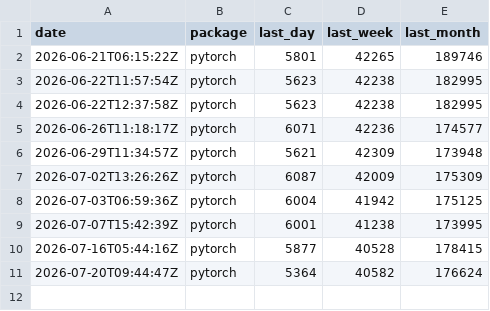
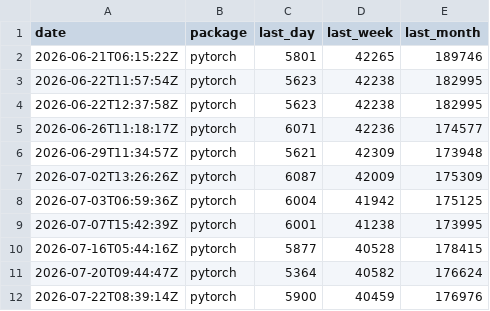
Before and after one commit to xadupre/xadupre.github.io, a CSV file: cache_data/pytorch/downloads.csv, drawn as a sheet; the diff names each change by its address in the sheet, - before the commit and + after, or states it on an @@ line.

```diff
--- a/cache_data/pytorch/downloads.csv
+++ b/cache_data/pytorch/downloads.csv
+row 12: 2026-07-22T08:39:14Z | pytorch | 5900 | 40459 | 176976
```
Also changed, not shown: cache_data/gguf/downloads.csv, cache_data/onnx-ir/downloads.csv, 6 other files.
